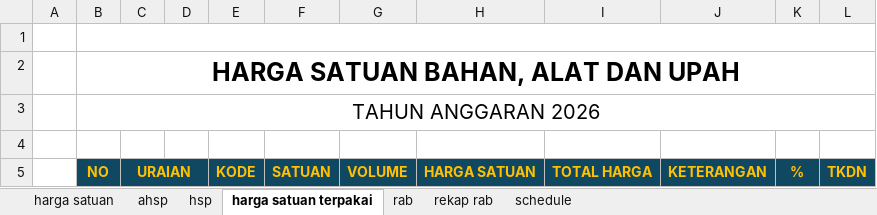
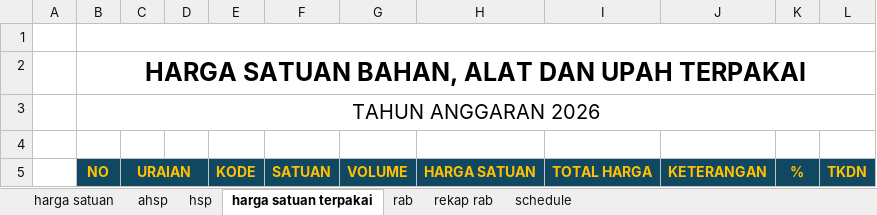
Before and after one commit to makampusaka013-hub/zona-geometry-app, an Excel workbook: public/templates/master_template_custom.xlsx, sheet harga satuan terpakai, drawn as a sheet; values as stored, in another font and other column widths than the file's, no borders; conditional formats not drawn; the diff names each change by its address in the sheet, - before the commit and + after, or states it on an @@ line.

```diff
--- a/public/templates/master_template_custom.xlsx (sheet harga satuan terpakai)
+++ b/public/templates/master_template_custom.xlsx (sheet harga satuan terpakai)
-B2: HARGA SATUAN BAHAN, ALAT DAN UPAH
+B2: HARGA SATUAN BAHAN, ALAT DAN UPAH TERPAKAI
```
Also changed, not shown: 1 other file.
